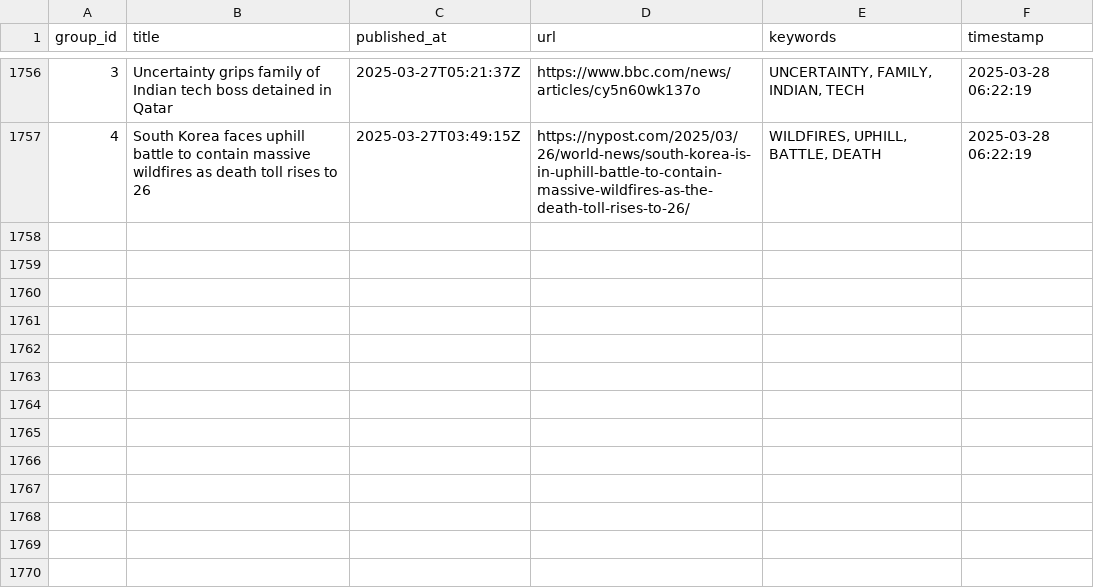
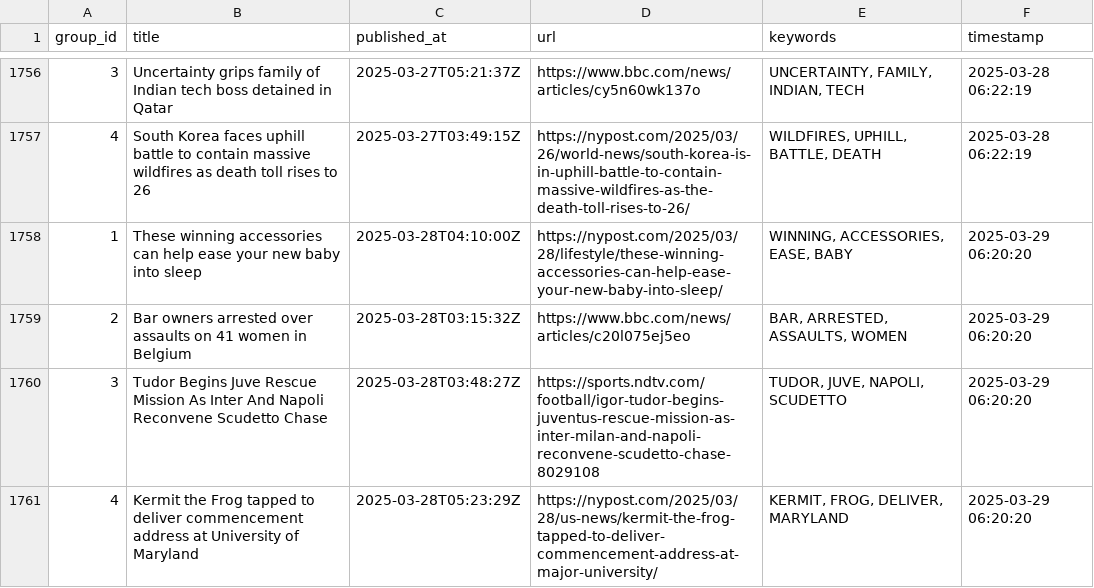
Before and after one commit to lileungws/whatsnews01, a CSV file: history/history.csv, drawn as a sheet; only a part is shown, gaps mark what is left out; the diff names each change by its address in the sheet, - before the commit and + after, or states it on an @@ line.

Commit message:
Update keywords main.csv

```diff
--- a/history/history.csv
+++ b/history/history.csv
+row 1758: 1 | These winning accessories can help ease your new baby into sleep | 2025-03-28T04:10:00Z | https://nypost.com/2025/03/28/lifestyle/these-winning-accessories-can-help-ease-your-new-baby-into-sleep/ | WINNING, ACCESSORIES, EASE, BABY | 2025-03-29 06:20:20
+row 1759: 2 | Bar owners arrested over assaults on 41 women in Belgium | 2025-03-28T03:15:32Z | https://www.bbc.com/news/articles/c20l075ej5eo | BAR, ARRESTED, ASSAULTS, WOMEN | 2025-03-29 06:20:20
+row 1760: 3 | Tudor Begins Juve Rescue Mission As Inter And Napoli Reconvene Scudetto Chase | 2025-03-28T03:48:27Z | https://sports.ndtv.com/football/igor-tudor-begins-juventus-rescue-mission-as-inter-milan-and-napoli-reconvene-scudetto-chase-8029108 | TUDOR, JUVE, NAPOLI, SCUDETTO | 2025-03-29 06:20:20
+row 1761: 4 | Kermit the Frog tapped to deliver commencement address at University of Maryland | 2025-03-28T05:23:29Z | https://nypost.com/2025/03/28/us-news/kermit-the-frog-tapped-to-deliver-commencement-address-at-major-university/ | KERMIT, FROG, DELIVER, MARYLAND | 2025-03-29 06:20:20
```
Also changed, not shown: web/data/main.csv.
